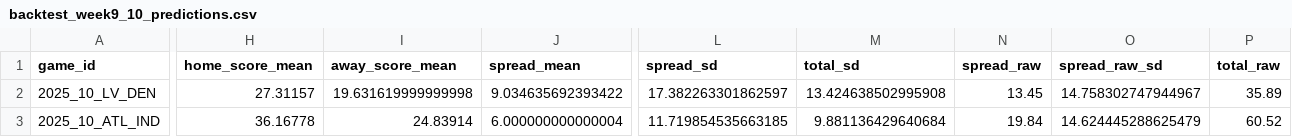
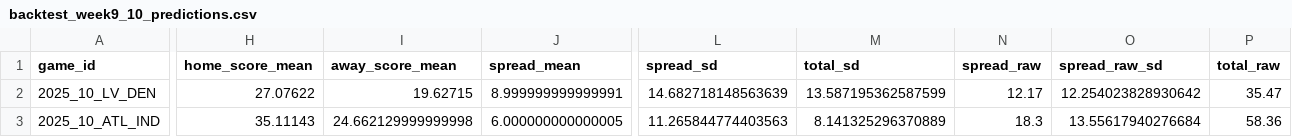
Before and after one commit to StevenRidder/Football, a CSV file: simulation_engine/nflfastR_simulator/artifacts/backtest_week9_10_predictions.csv, drawn as a sheet; only a part is shown, gaps mark what is left out; the diff covers the shown part only; the diff names each change by its address in the sheet, - before the commit and + after, or states it on an @@ line.

Commit message:
game traces, model looks good. will merge over main.

```diff
--- a/simulation_engine/nflfastR_simulator/artifacts/backtest_week9_10_predictions.csv
+++ b/simulation_engine/nflfastR_simulator/artifacts/backtest_week9_10_predictions.csv
-H2 (home_score_mean): 27.31157
+H2 (home_score_mean): 27.07622
-I2 (away_score_mean): 19.631619999999998
+I2 (away_score_mean): 19.62715
-J2 (spread_mean): 9.034635692393422
+J2 (spread_mean): 8.999999999999991
-L2 (spread_sd): 17.382263301862597
+L2 (spread_sd): 14.682718148563639
-M2 (total_sd): 13.424638502995908
+M2 (total_sd): 13.587195362587599
-N2 (spread_raw): 13.45
+N2 (spread_raw): 12.17
-O2 (spread_raw_sd): 14.758302747944967
+O2 (spread_raw_sd): 12.254023828930642
-P2 (total_raw): 35.89
+P2 (total_raw): 35.47
-H3 (home_score_mean): 36.16778
+H3 (home_score_mean): 35.11143
-I3 (away_score_mean): 24.83914
+I3 (away_score_mean): 24.662129999999998
-J3 (spread_mean): 6.000000000000004
+J3 (spread_mean): 6.000000000000005
-L3 (spread_sd): 11.719854535663185
+L3 (spread_sd): 11.265844774403563
-M3 (total_sd): 9.881136429640684
+M3 (total_sd): 8.141325296370889
-N3 (spread_raw): 19.84
+N3 (spread_raw): 18.3
-O3 (spread_raw_sd): 14.624445288625479
+O3 (spread_raw_sd): 13.55617940276684
-P3 (total_raw): 60.52
+P3 (total_raw): 58.36
```
Also changed, not shown: 1 added row and 144 edited cells elsewhere in this file, artifacts/simulator_predictions.csv, 58 other files.
